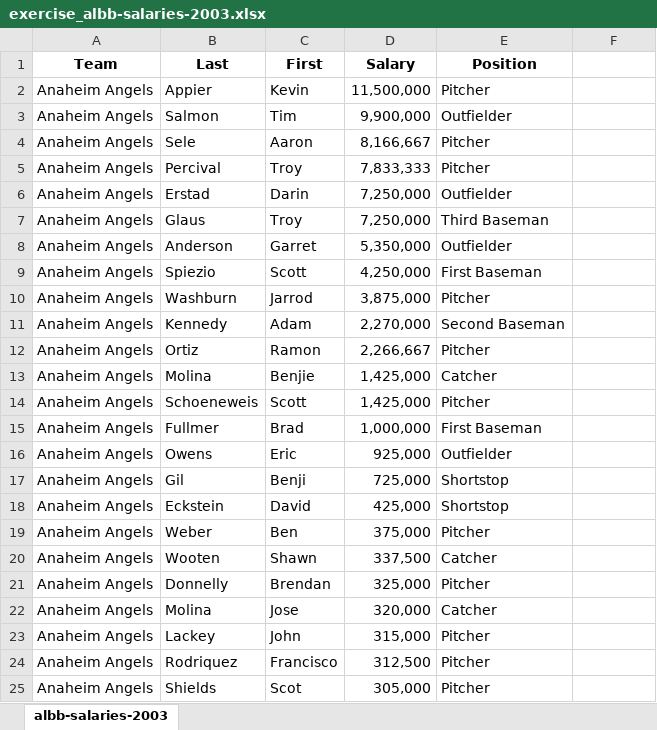
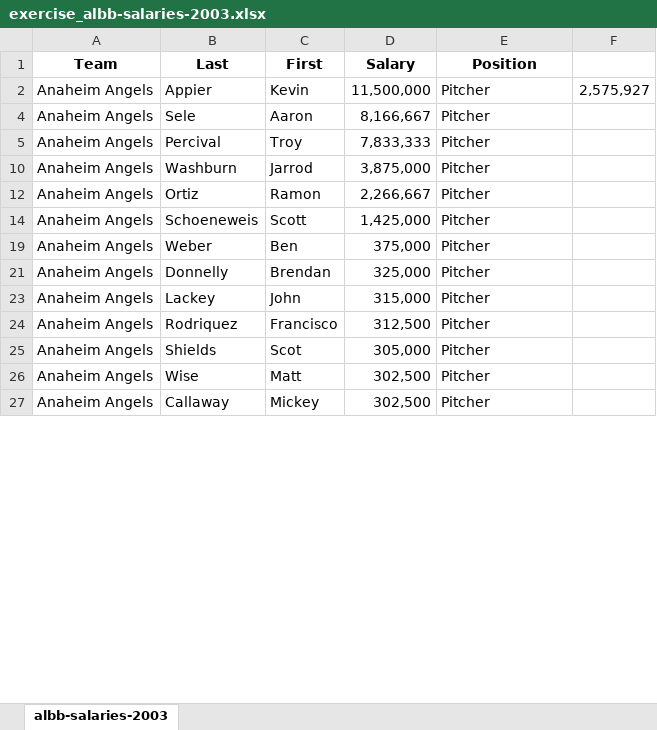
Before and after one commit to tstefanovits/Udactity_Data_foundations_nanodegree, an Excel workbook: Project 2/exercise_albb-salaries-2003.xlsx, sheet albb-salaries-2003, drawn as a sheet; only a part is shown; the shorter side is filled out with more unchanged rows; values as stored, in another font and other column widths than the file's, no borders; the diff covers the shown part only; the diff names each change by its address in the sheet, - before the commit and + after, or states it on an @@ line.

Commit message:
exercise_albb-salaries-2003.xlsx updated

```diff
--- a/Project 2/exercise_albb-salaries-2003.xlsx (sheet albb-salaries-2003)
+++ b/Project 2/exercise_albb-salaries-2003.xlsx (sheet albb-salaries-2003)
-F2: (empty)
+F2: 2,575,927
@@ row 3 hidden: Anaheim Angels | Salmon | Tim | 9,900,000 | Outfielder @@
@@ row 6 hidden: Anaheim Angels | Erstad | Darin | 7,250,000 | Outfielder @@
@@ row 7 hidden: Anaheim Angels | Glaus | Troy | 7,250,000 | Third Baseman @@
@@ row 8 hidden: Anaheim Angels | Anderson | Garret | 5,350,000 | Outfielder @@
@@ row 9 hidden: Anaheim Angels | Spiezio | Scott | 4,250,000 | First Baseman @@
@@ row 11 hidden: Anaheim Angels | Kennedy | Adam | 2,270,000 | Second Baseman @@
@@ row 13 hidden: Anaheim Angels | Molina | Benjie | 1,425,000 | Catcher @@
@@ row 15 hidden: Anaheim Angels | Fullmer | Brad | 1,000,000 | First Baseman @@
@@ row 16 hidden: Anaheim Angels | Owens | Eric | 925,000 | Outfielder @@
@@ row 17 hidden: Anaheim Angels | Gil | Benji | 725,000 | Shortstop @@
@@ row 18 hidden: Anaheim Angels | Eckstein | David | 425,000 | Shortstop @@
@@ row 20 hidden: Anaheim Angels | Wooten | Shawn | 337,500 | Catcher @@
@@ row 22 hidden: Anaheim Angels | Molina | Jose | 320,000 | Catcher @@
```
Also changed, not shown: 343 hidden or unhidden rows elsewhere in this sheet.
